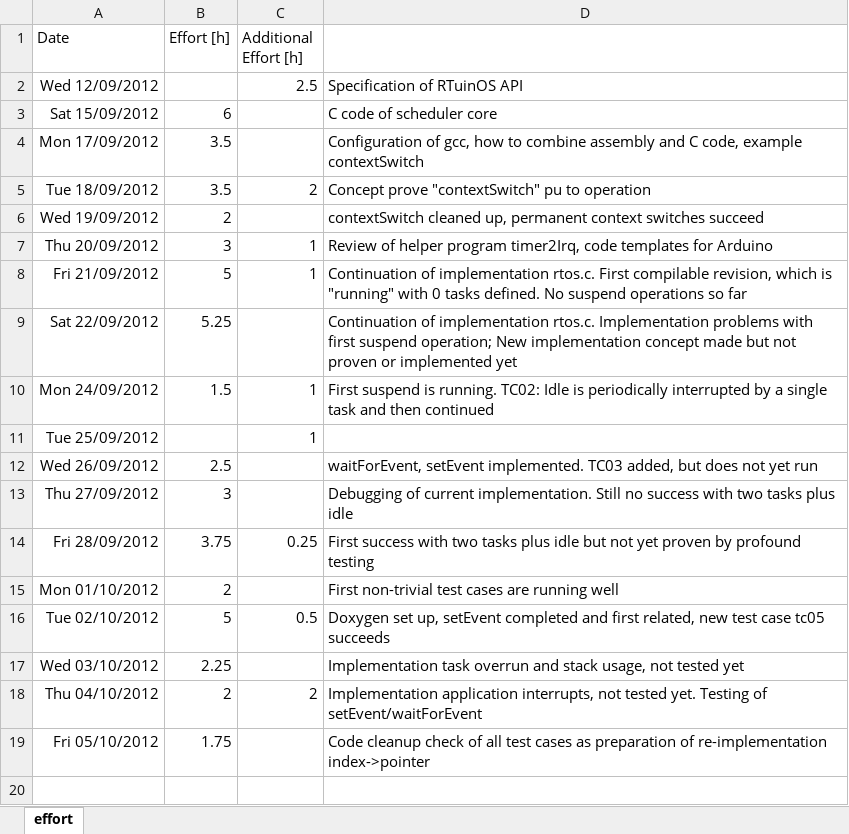
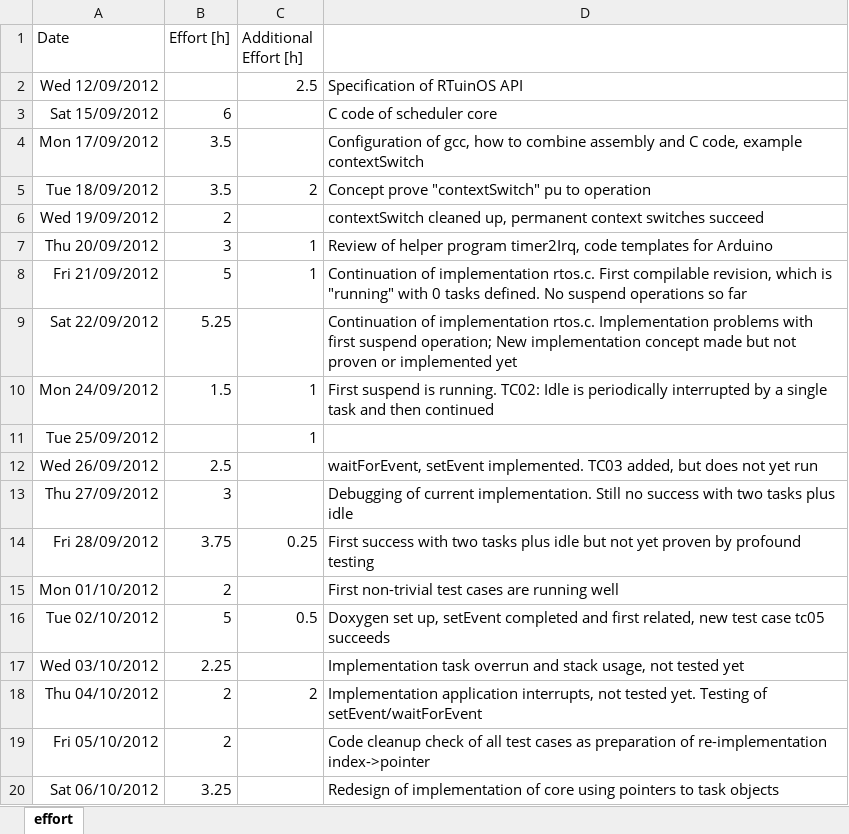
Before and after one commit to sudar/RTuinOS, an Excel workbook: RTuinOS/doc/effort.xlsx, sheet effort, drawn as a sheet; values as stored, in another font and other column widths than the file's, no borders; the diff names each change by its address in the sheet, - before the commit and + after, or states it on an @@ line.

Commit message:
Redesign of scheduler implementation. It now uses lists of pointers to task objects rather than indexes into the array of such. The due list and the suspended list now also hold pointers, but the list operations (append, remove) are still implemented by index operations.   Significant improvement of machine code by two further changes:   1) Reordering of operations in macro PUSH_RET_CODE_OF_CONTEXT_SWITCH leads to better code although the C code looks worse performing. The explanation is the volatile decoration of variable _tmpVarCToAsm_u16, which forced the compiler to generate useless store/load operations.   2) The field stackPointer in the task objects has been moved to the first position, so that pointer to object and to this field are identical. This improves context switch code which mainly accesses this field.   The initialization of the system timer interrupt has been made overridable. The application can configure its own, specific interrupt source. Tested in tc05.   GNUmakefile: Rebuild does no longer include a rebuild of the Arduino standard files. This is useless in the context of developing the application.   All current test cases (tc01..tc05) have been compiled and are running well.

```diff
--- a/RTuinOS/doc/effort.xlsx (sheet effort)
+++ b/RTuinOS/doc/effort.xlsx (sheet effort)
-B19 (Effort [h]): 1.75
+B19 (Effort [h]): 2
+row 20: Sat 06/10/2012 | 3.25 |  | Redesign of implementation of core using pointers to task objects
```
Also changed, not shown: 7 other files.
